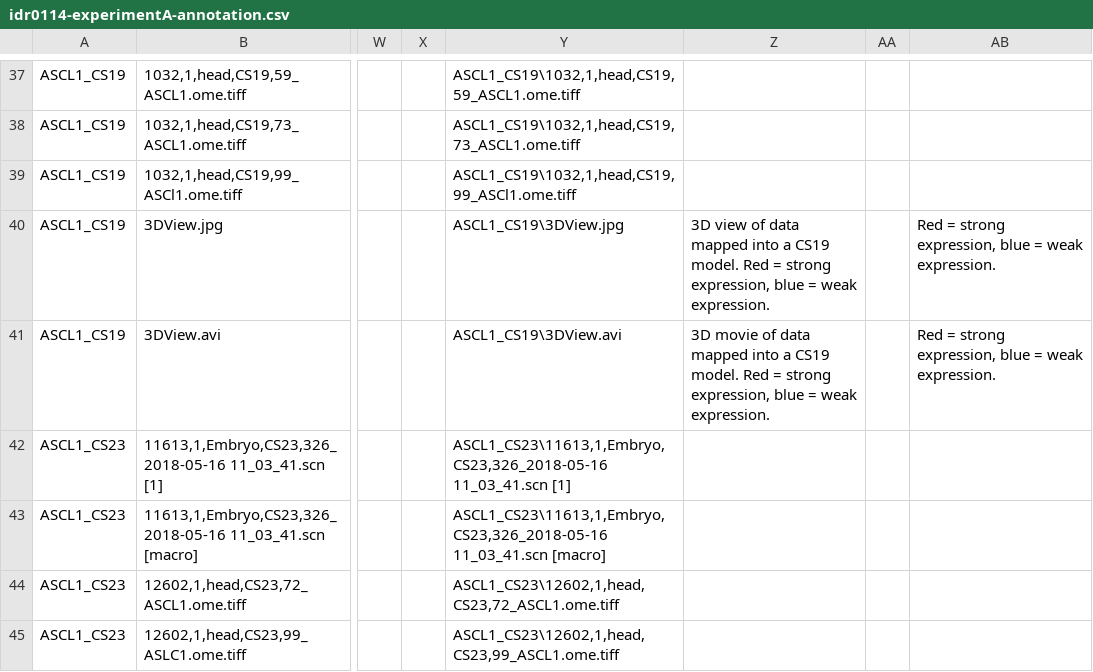
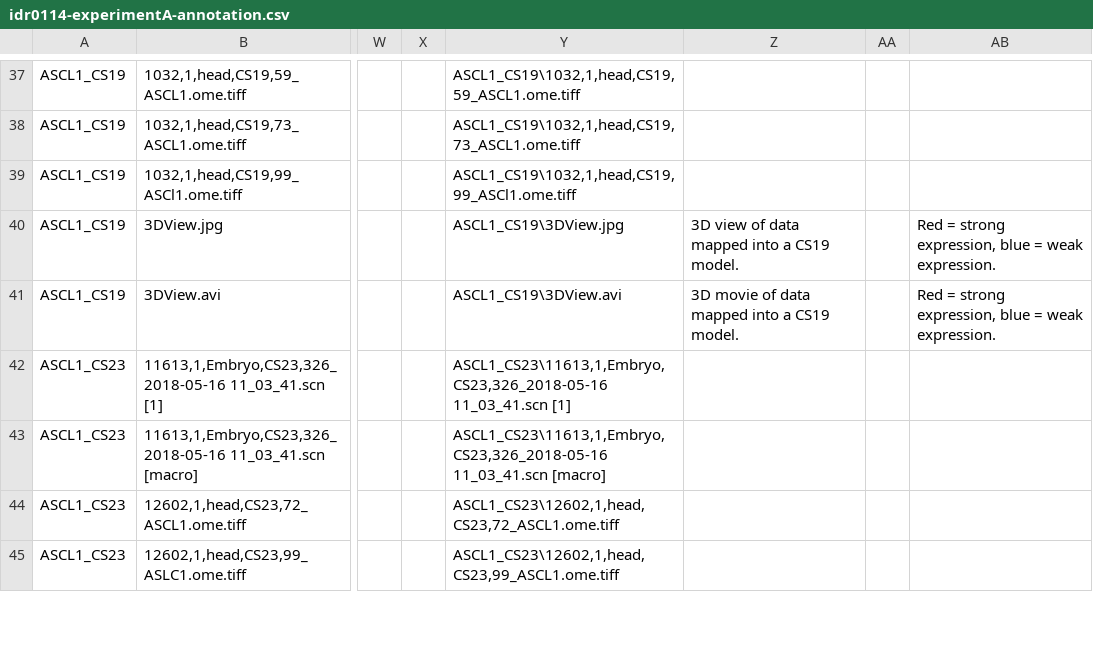
Before and after one commit to IDR/idr0114-lindsay-hdbr, a CSV file: experimentA/idr0114-experimentA-annotation.csv, drawn as a sheet; only a part is shown, gaps mark what is left out; the diff covers the shown part only; the diff names each change by its address in the sheet, - before the commit and + after, or states it on an @@ line.

Commit message:
Update annotations

```diff
--- a/experimentA/idr0114-experimentA-annotation.csv
+++ b/experimentA/idr0114-experimentA-annotation.csv
-Z40: …CS19 model. Red = strong expression, blue = weak expression.
+Z40: …CS19 model.
-Z41: …CS19 model. Red = strong expression, blue = weak expression.
+Z41: …CS19 model.
```
Also changed, not shown: 42 edited cells elsewhere in this file.
